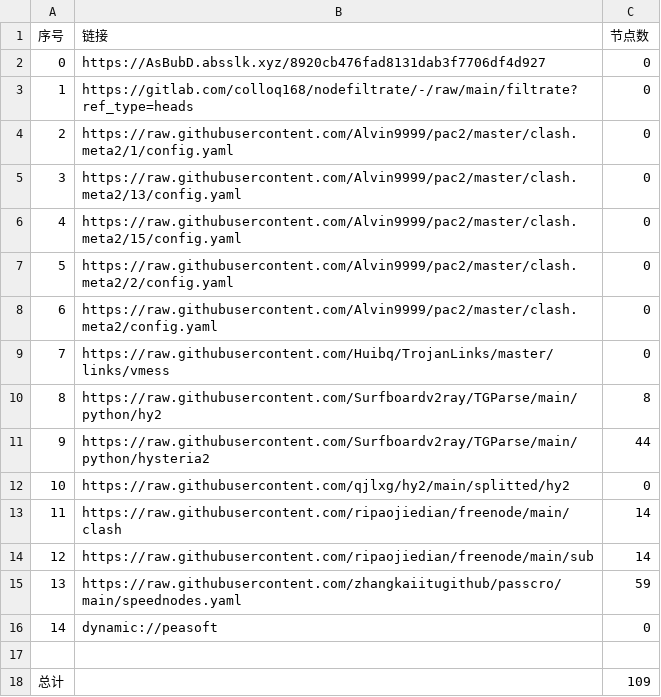
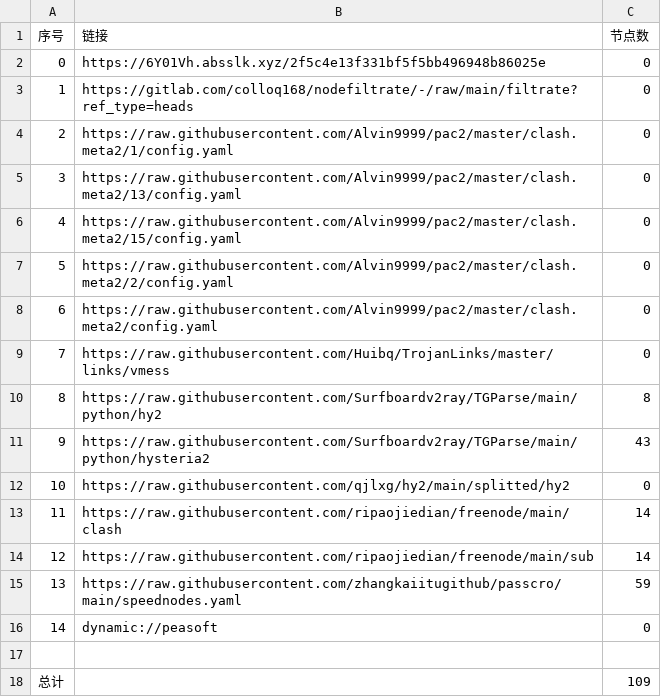
Before and after one commit to rrzt/clashcode_collect, a CSV file: AutoMergePublicNodes/list_result.csv, drawn as a sheet.

```diff
--- a/AutoMergePublicNodes/list_result.csv
+++ b/AutoMergePublicNodes/list_result.csv
@@ -1,3 +1,3 @@
 序号,链接,节点数
-0,https://AsBubD.absslk.xyz/8920cb476fad8131dab3f7706df4d927,0
+0,https://6Y01Vh.absslk.xyz/2f5c4e13f331bf5f5bb496948b86025e,0
 1,https://gitlab.com/colloq168/nodefiltrate/-/raw/main/filtrate?ref_type=heads,0
@@ -10,3 +10,3 @@
 8,https://raw.githubusercontent.com/Surfboardv2ray/TGParse/main/python/hy2,8
-9,https://raw.githubusercontent.com/Surfboardv2ray/TGParse/main/python/hysteria2,44
+9,https://raw.githubusercontent.com/Surfboardv2ray/TGParse/main/python/hysteria2,43
 10,https://raw.githubusercontent.com/qjlxg/hy2/main/splitted/hy2,0
```
Also changed, not shown: NoMoreWalls/list_result.csv, 27 other files.
